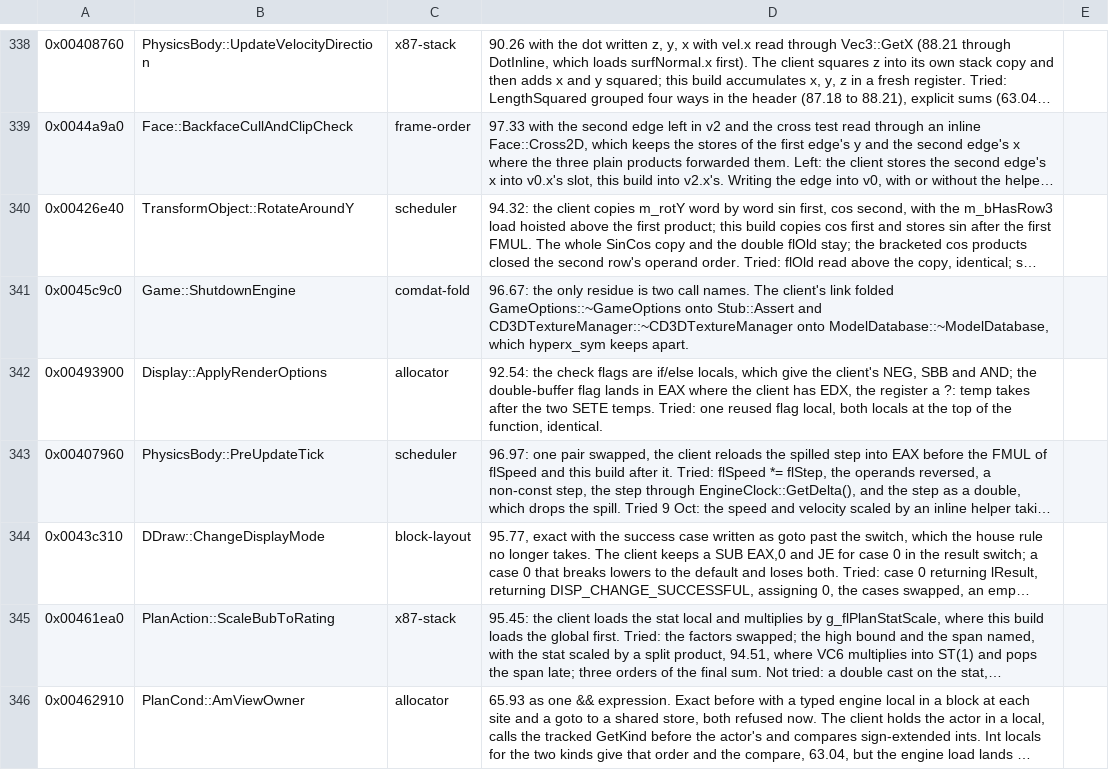
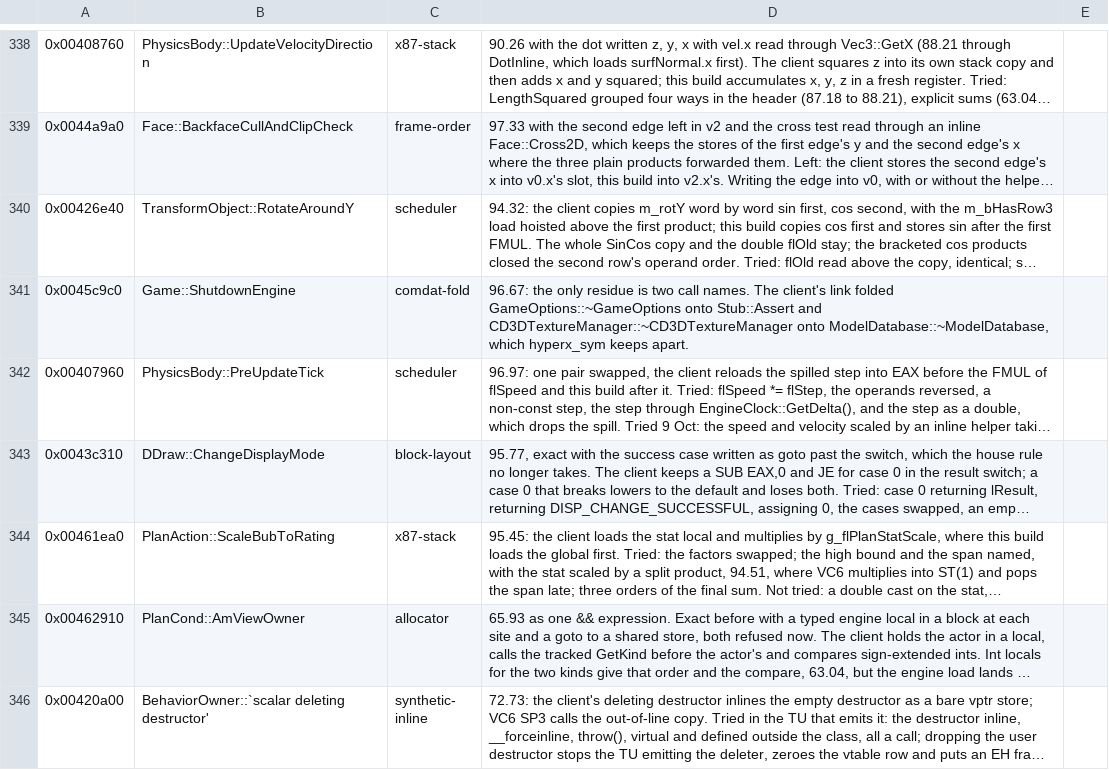
Before and after one commit to zach2good/hyperblade-20XX, a CSV file: symbols/retired.csv, drawn as a sheet; only a part is shown, gaps mark what is left out; the shorter side is filled out with more unchanged rows; long unchanged cells end in …; the diff names each change by its address in the sheet, - before the commit and + after, or states it on an @@ line.

Commit message:
Match `Display::ApplyRenderOptions`

```diff
--- a/symbols/retired.csv
+++ b/symbols/retired.csv
-row 342: 0x00493900 | Display::ApplyRenderOptions | allocator | 92.54: the check flags are if/else locals, which give the client's NEG, SBB and AND; the double-buffer flag lands in EAX where the client has EDX, the register a ?: temp takes after the two SETE temps. Tried: one reused flag local, both locals at the top of the function, identical.
```
Also changed, not shown: 1 other file.
